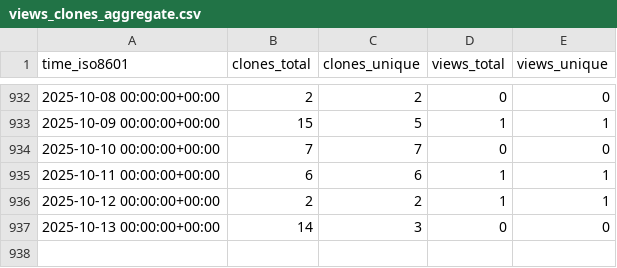
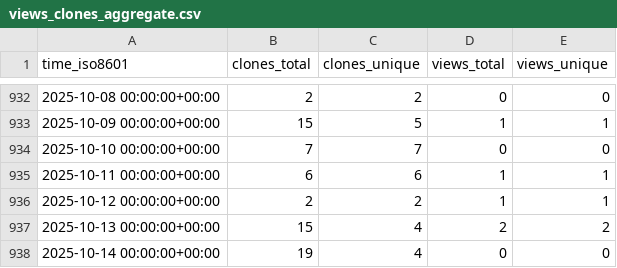
Before and after one commit to ctessum-claude/EarthSciMLBase.jl, a CSV file: EarthSciML/EarthSciMLBase.jl/ghrs-data/views_clones_aggregate.csv, drawn as a sheet; only a part is shown, gaps mark what is left out.

```diff
--- a/EarthSciML/EarthSciMLBase.jl/ghrs-data/views_clones_aggregate.csv
+++ b/EarthSciML/EarthSciMLBase.jl/ghrs-data/views_clones_aggregate.csv
@@ -936,2 +936,3 @@ time_iso8601,clones_total,clones_unique,views_total,views_unique
 2025-10-12 00:00:00+00:00,2,2,1,1
-2025-10-13 00:00:00+00:00,14,3,0,0
+2025-10-13 00:00:00+00:00,15,4,2,2
+2025-10-14 00:00:00+00:00,19,4,0,0
```
Also changed, not shown: 1 other file.
